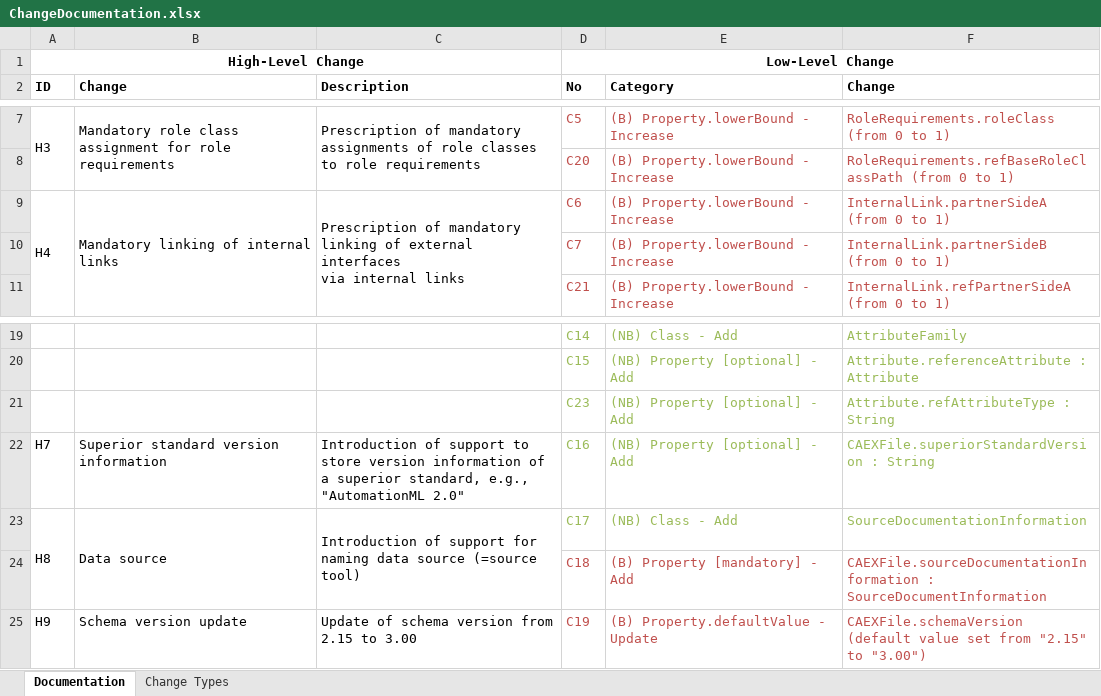
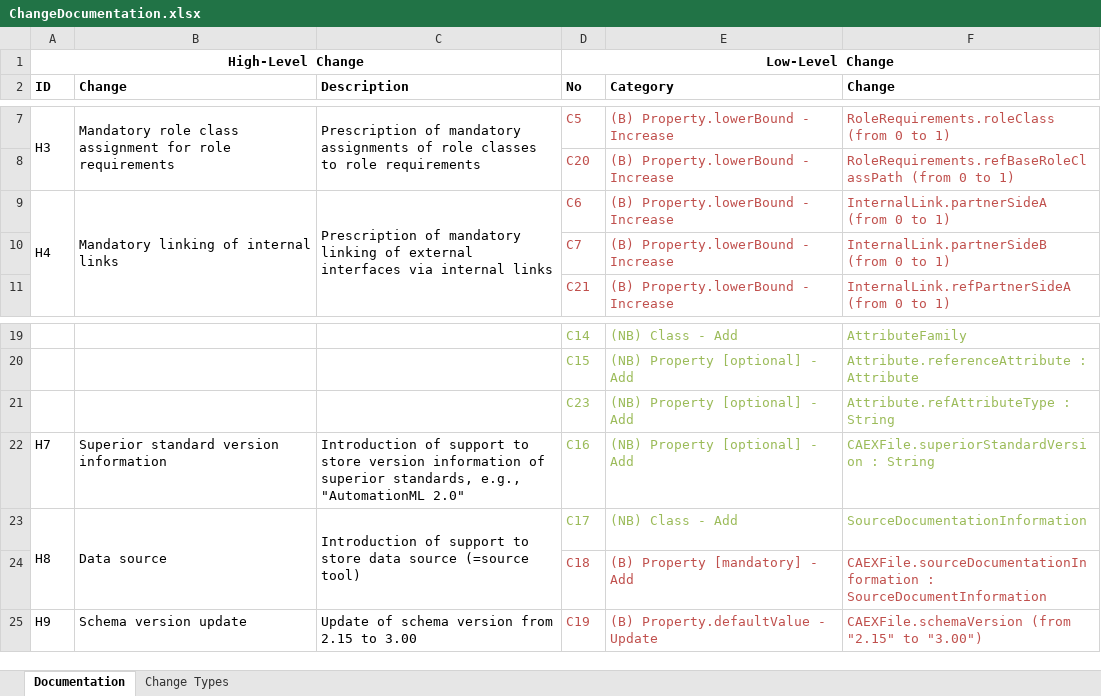
Before and after one commit to amlModeling/caex-workbench, an Excel workbook: documentation/CAEX30/ChangeDocumentation.xlsx, sheet Documentation, drawn as a sheet; only a part is shown, gaps mark what is left out; values as stored, in another font and other column widths than the file's, no borders; the diff names each change by its address in the sheet, - before the commit and + after, or states it on an @@ line.

Commit message:
Updates CAEX 3.0 change documentation

```diff
--- a/documentation/CAEX30/ChangeDocumentation.xlsx (sheet Documentation)
+++ b/documentation/CAEX30/ChangeDocumentation.xlsx (sheet Documentation)
-C9 (Description): …internal links
+C9 (Description): …internal links
-C22 (Description): …information of a superior standard, e.g., "AutomationML…
+C22 (Description): …information of superior standards, e.g., "AutomationML…
-C23 (Description): …of support for naming data source…
+C23 (Description): …of support to store data source…
-F25 (Change): CAEXFile.schemaVersion (default value set from "2.15" to…
+F25 (Change): CAEXFile.schemaVersion (from "2.15" to…
```
